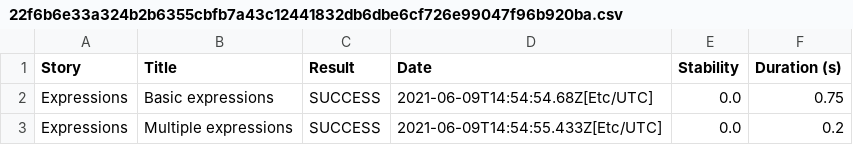
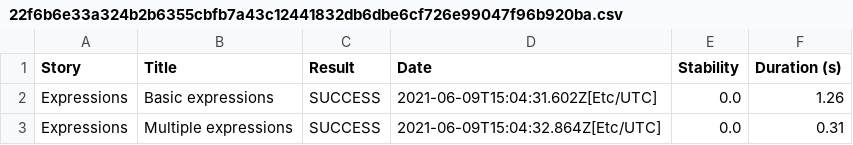
Before and after one commit to serenity-js/serenity-js-cucumber-template, a CSV file: 22f6b6e33a324b2b6355cbfb7a43c12441832db6dbe6cf726e99047f96b920ba.csv, drawn as a sheet.

```diff
--- a/22f6b6e33a324b2b6355cbfb7a43c12441832db6dbe6cf726e99047f96b920ba.csv
+++ b/22f6b6e33a324b2b6355cbfb7a43c12441832db6dbe6cf726e99047f96b920ba.csv
@@ -1,3 +1,3 @@
 "Story","Title","Result","Date","Stability","Duration (s)"
-"Expressions","Basic expressions","SUCCESS","2021-06-09T14:54:54.68Z[Etc/UTC]","0.0","0.75"
-"Expressions","Multiple expressions","SUCCESS","2021-06-09T14:54:55.433Z[Etc/UTC]","0.0","0.2"
+"Expressions","Basic expressions","SUCCESS","2021-06-09T15:04:31.602Z[Etc/UTC]","0.0","1.26"
+"Expressions","Multiple expressions","SUCCESS","2021-06-09T15:04:32.864Z[Etc/UTC]","0.0","0.31"
```
Also changed, not shown: 01f5288b80adbd3af52a8ed68a4a616d3164f750229f80da1ef344382d948835.csv, 932bc7f9cd374807b091e3236049b2034e0d4131287f44c181fcbb3ff102531d.csv, 18 other files.
